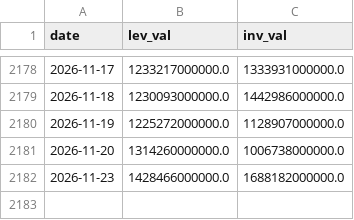
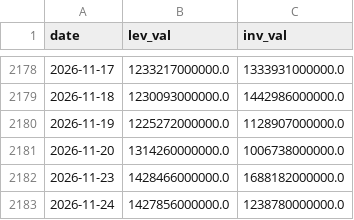
Before and after one commit to woomyongkyun/fear-index, a CSV file: data/etf.csv, drawn as a sheet; only a part is shown, gaps mark what is left out; the diff names each change by its address in the sheet, - before the commit and + after, or states it on an @@ line.

```diff
--- a/data/etf.csv
+++ b/data/etf.csv
+row 2183: 2026-11-24 | 1427856000000.0 | 1238780000000.0
```
Also changed, not shown: data/breadth.csv, data/etf_fix.csv, 7 other files.
